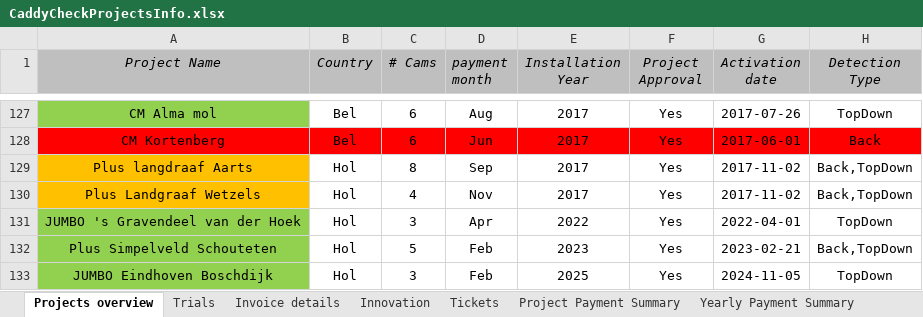
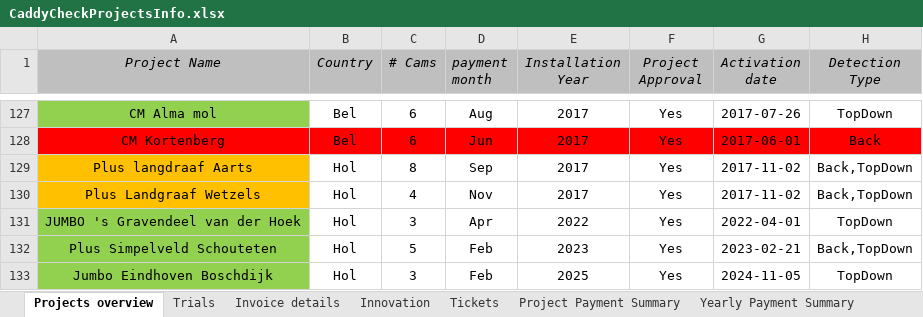
Before and after one commit to zvshtorch-rgb/caddycheck-crm, an Excel workbook: data/CaddyCheckProjectsInfo.xlsx, sheet Projects overview, drawn as a sheet; only a part is shown, gaps mark what is left out; values as stored, in another font and other column widths than the file's, no borders; the diff names each change by its address in the sheet, - before the commit and + after, or states it on an @@ line.

Commit message:
Add Coop Bert Stuut and Jumbo Eindhoven Boschdijk renames; run standardization (35 cells renamed)

```diff
--- a/data/CaddyCheckProjectsInfo.xlsx (sheet Projects overview)
+++ b/data/CaddyCheckProjectsInfo.xlsx (sheet Projects overview)
-A133 (Project Name): JUMBO Eindhoven Boschdijk
+A133 (Project Name): Jumbo Eindhoven Boschdijk
```
Also changed, not shown: sheet Invoice details, hidden cells, 1 other file.
